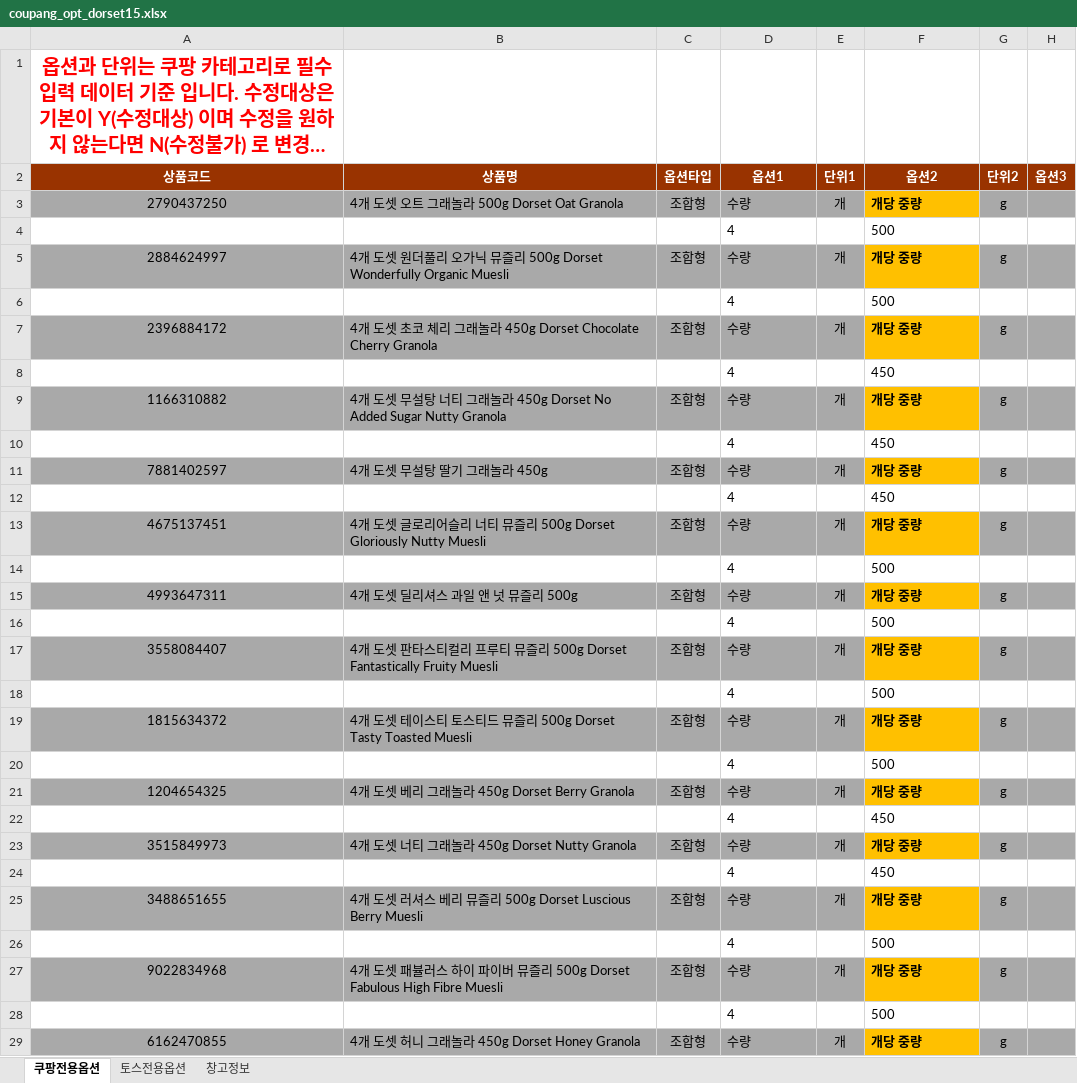
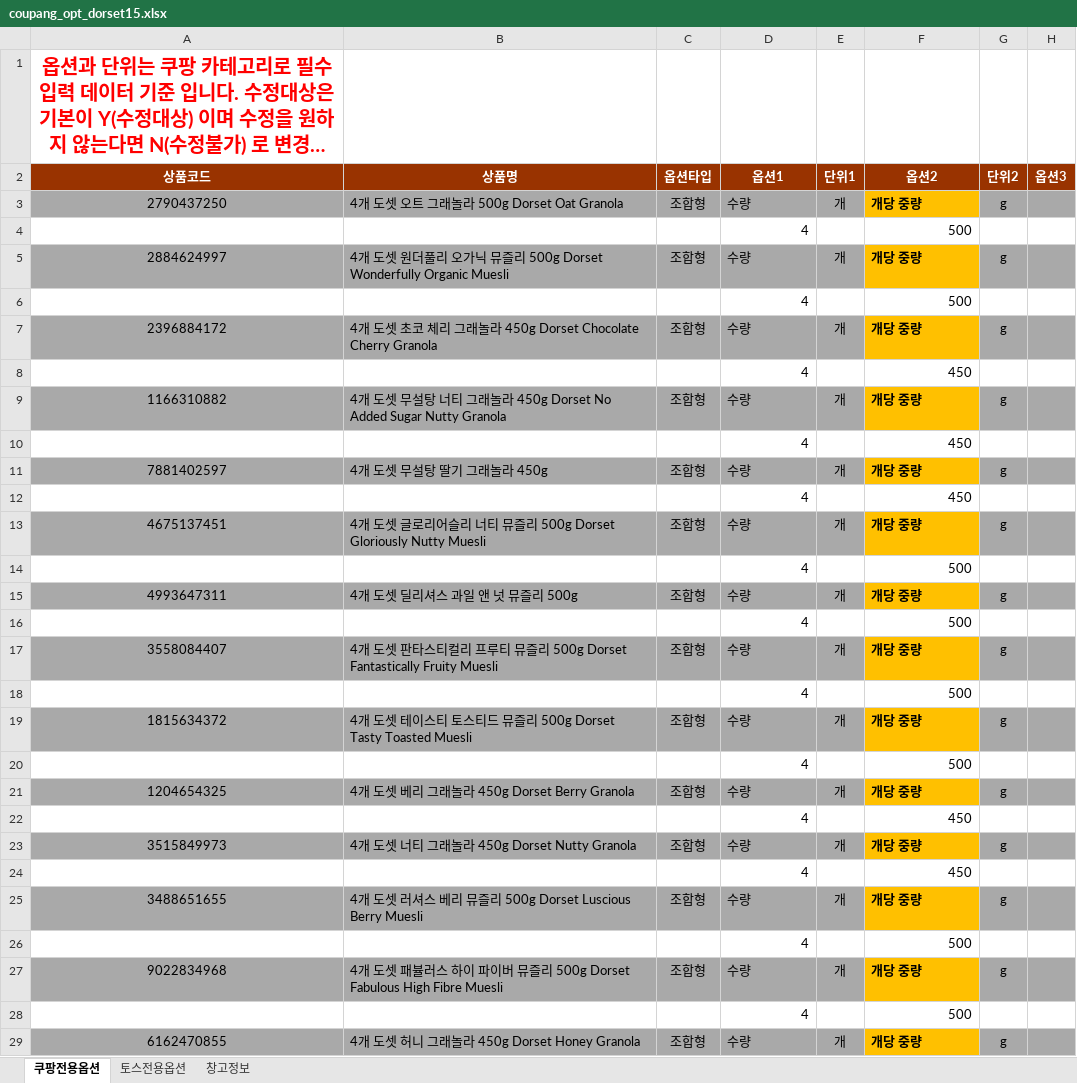
Before and after one commit to tjsgh555-pixel/product-images, an Excel workbook: tmp/coupang_opt_dorset15.xlsx, sheet 쿠팡전용옵션, drawn as a sheet; only a part is shown; long unchanged cells end in …; values as stored, in another font and other column widths than the file's, no borders; the diff covers the shown part only; the diff names each change by its address in the sheet, - before the commit and + after, or states it on an @@ line.

```diff
--- a/tmp/coupang_opt_dorset15.xlsx (sheet 쿠팡전용옵션)
+++ b/tmp/coupang_opt_dorset15.xlsx (sheet 쿠팡전용옵션)
-D4 alignment: left
+D4 alignment: right
-F4 alignment: left
+F4 alignment: right
-D6 alignment: left
+D6 alignment: right
-F6 alignment: left
+F6 alignment: right
-D8 alignment: left
+D8 alignment: right
-F8 alignment: left
+F8 alignment: right
-D10 alignment: left
+D10 alignment: right
-F10 alignment: left
+F10 alignment: right
-D12 alignment: left
+D12 alignment: right
-F12 alignment: left
+F12 alignment: right
-D14 alignment: left
+D14 alignment: right
-F14 alignment: left
+F14 alignment: right
-D16 alignment: left
+D16 alignment: right
-F16 alignment: left
+F16 alignment: right
-D18 alignment: left
+D18 alignment: right
-F18 alignment: left
+F18 alignment: right
-D20 alignment: left
+D20 alignment: right
-F20 alignment: left
+F20 alignment: right
-D22 alignment: left
+D22 alignment: right
-F22 alignment: left
+F22 alignment: right
-D24 alignment: left
+D24 alignment: right
-F24 alignment: left
+F24 alignment: right
-D26 alignment: left
+D26 alignment: right
-F26 alignment: left
+F26 alignment: right
-D28 alignment: left
+D28 alignment: right
-F28 alignment: left
+F28 alignment: right
```
Also changed, not shown: cell formats elsewhere in this sheet.
